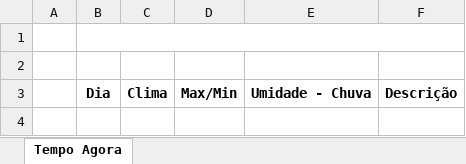
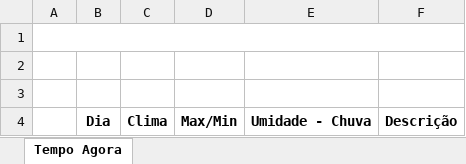
Before and after one commit to GeofEmersonAlves/weather-forecast, an Excel workbook: templates/excel/ReportTemplate.xlsx, sheet Tempo Agora, drawn as a sheet; values as stored, in another font and other column widths than the file's, no borders; removed rows and columns are numbered as before the commit, all else as after; the diff names each change by its address in the sheet, - before the commit and + after, or states it on an @@ line.

Commit message:
Alteracao do layout do relatório em excel, alteração do dos gráficos para para fixar o layout dos gráficos, alteração do layout dos graficos para irem com os valores nos rotulos, alteração de algumas funcoes para facilitar a colocação das informações no cabeçalho e no rodapé do relatorio em excel.

```diff
--- a/templates/excel/ReportTemplate.xlsx (sheet Tempo Agora)
+++ b/templates/excel/ReportTemplate.xlsx (sheet Tempo Agora)
+A1:F1 merged
-B1:F1 merged
+row 3: (empty)
```
Also changed, not shown: 31 other files.
